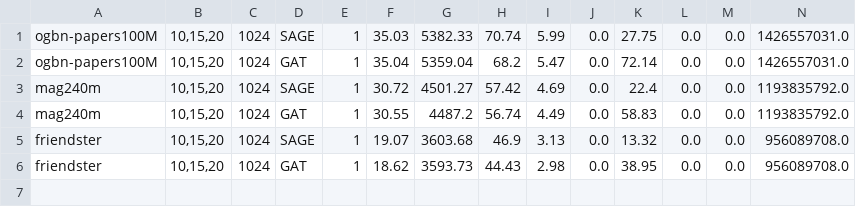
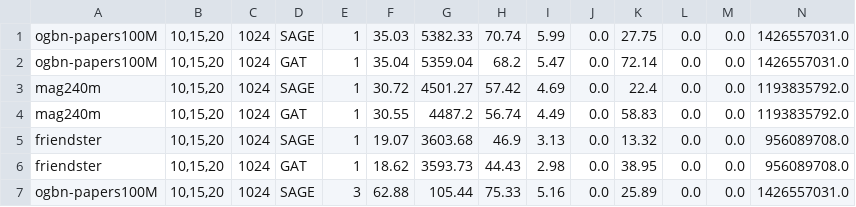
Before and after one commit to Liu-rj/DiskGNN, a CSV file: examples/dgl_baseline/dgl_on_disk.csv, drawn as a sheet; only a part is shown; rows hold the shown columns only; the diff names each change by its address in the sheet, - before the commit and + after, or states it on an @@ line.

```diff
--- a/examples/dgl_baseline/dgl_on_disk.csv
+++ b/examples/dgl_baseline/dgl_on_disk.csv
+row 7: ogbn-papers100M | 10,15,20 | 1024 | SAGE | 3 | 62.88 | 105.44 | 75.33 | 5.16 | 0.0 | 25.89 | 0.0 | 0.0 | 1426557031.0
```
Also changed, not shown: 16 other files.
